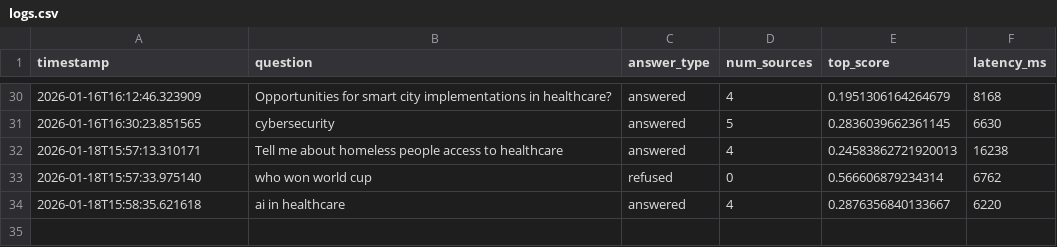
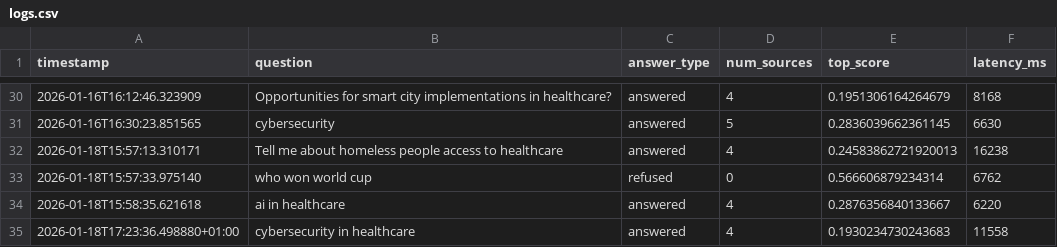
Before and after one commit to Rita-Shkodra/RAG_Chatbot, a CSV file: data/observability/logs.csv, drawn as a sheet; only a part is shown, gaps mark what is left out; the diff names each change by its address in the sheet, - before the commit and + after, or states it on an @@ line.

```diff
--- a/data/observability/logs.csv
+++ b/data/observability/logs.csv
+row 35: 2026-01-18T17:23:36.498880+01:00 | cybersecurity in healthcare | answered | 4 | 0.1930234730243683 | 11558
```
Also changed, not shown: 1 other file.
